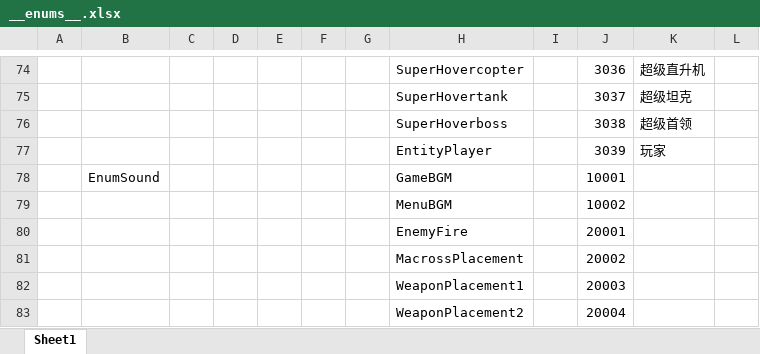
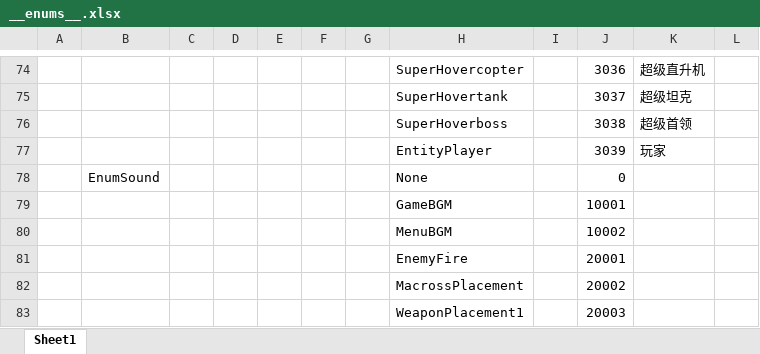
Before and after one commit to daydayasobi/TowerDefense-TEngine-Demo, an Excel workbook: Luban/LubanConfig/Datas/__enums__.xlsx, sheet Sheet1, drawn as a sheet; only a part is shown, gaps mark what is left out; the shorter side is filled out with more unchanged rows; values as stored, in another font and other column widths than the file's, no borders; addresses are those after the commit; the diff names each change by its address in the sheet, - before the commit and + after, or states it on an @@ line.

```diff
--- a/Luban/LubanConfig/Datas/__enums__.xlsx (sheet Sheet1)
+++ b/Luban/LubanConfig/Datas/__enums__.xlsx (sheet Sheet1)
+row 78:  | EnumSound |  |  |  |  |  | None |  | 0
-B79: EnumSound
+B79: (empty)
```
Also changed, not shown: Luban/LubanConfig/Datas/#TowerLevelData.xlsx, 52 other files.
